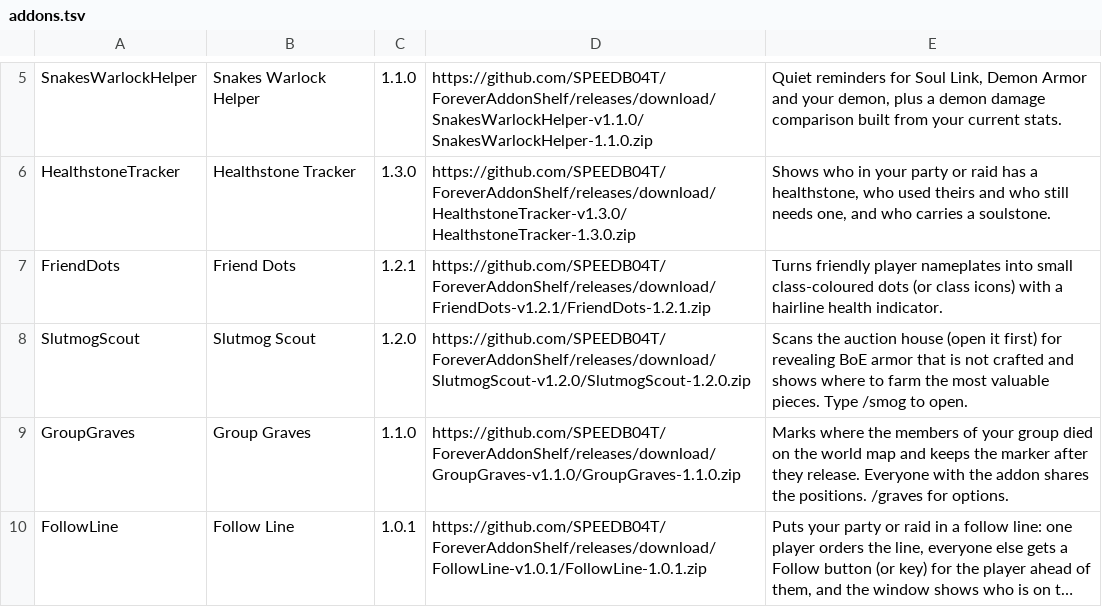
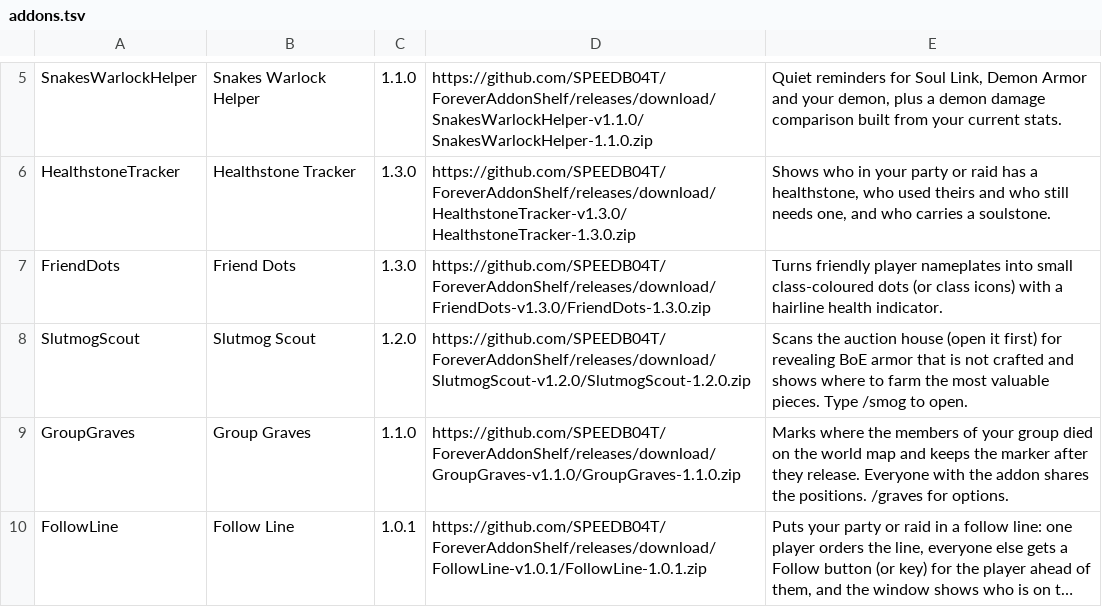
Before and after one commit to SPEEDB04T/ForeverAddonShelf, a TSV file: addons.tsv, drawn as a sheet; only a part is shown, gaps mark what is left out; long unchanged cells end in ….

Commit message:
Release Friend Dots 1.3.0

```diff
--- a/addons.tsv
+++ b/addons.tsv
@@ -6,3 +6,3 @@ SnakesWarlockHelper	Snakes Warlock Helper	1.1.0	https://github.com/SPEEDB04T/For
 HealthstoneTracker	Healthstone Tracker	1.3.0	https://github.com/SPEEDB04T/ForeverAddonShelf/releases/download/HealthstoneTracker-v1.3.0/HealthstoneTracker-1.3.0.zip	Shows who in your party or raid has a healthstone, who used theirs and who still needs one, and who carries a soulstone.
-FriendDots	Friend Dots	1.2.1	https://github.com/SPEEDB04T/ForeverAddonShelf/releases/download/FriendDots-v1.2.1/FriendDots-1.2.1.zip	Turns friendly player nameplates into small class-coloured dots (or class icons) with a hairline health indicator.
+FriendDots	Friend Dots	1.3.0	https://github.com/SPEEDB04T/ForeverAddonShelf/releases/download/FriendDots-v1.3.0/FriendDots-1.3.0.zip	Turns friendly player nameplates into small class-coloured dots (or class icons) with a hairline health indicator.
 SlutmogScout	Slutmog Scout	1.2.0	https://github.com/SPEEDB04T/ForeverAddonShelf/releases/download/SlutmogScout-v1.2.0/SlutmogScout-1.2.0.zip	Scans the auction house (open it first) for revealing BoE armor that is not crafted and shows where to farm the most valuable pieces. Type /smog to open.
```
Also changed, not shown: 6 other files.
